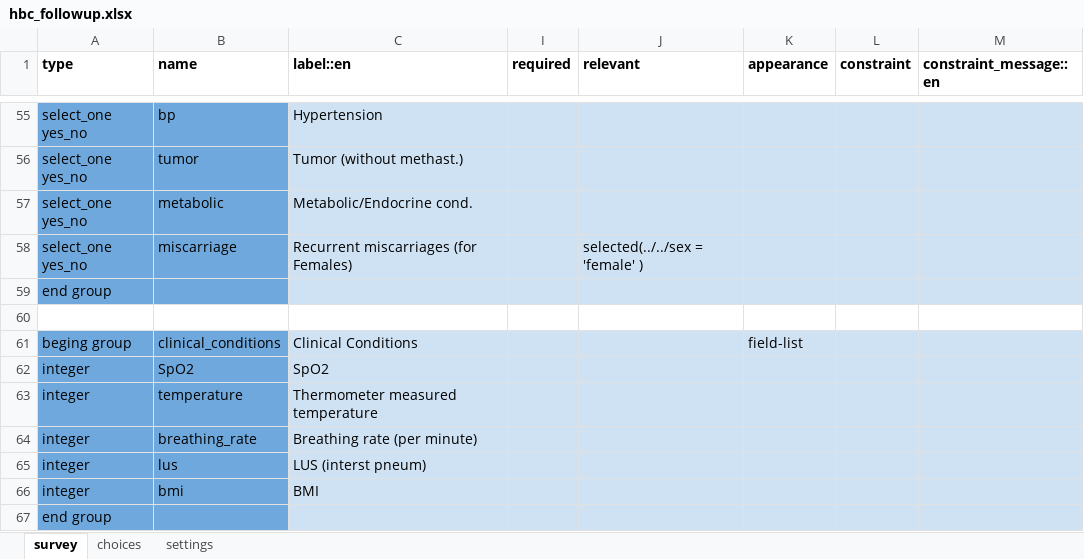
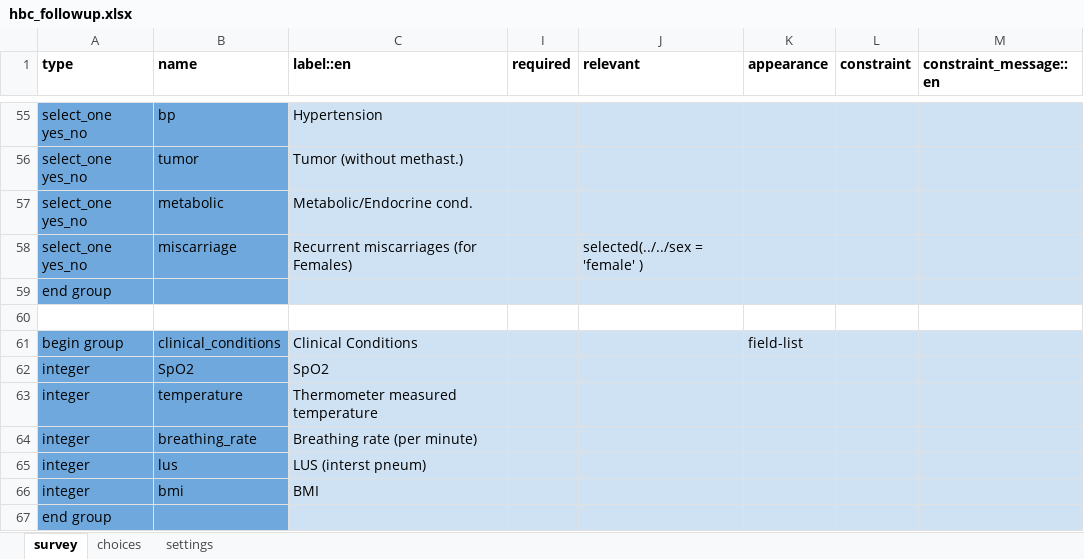
Before and after one commit to ronna/config-lgh, an Excel workbook: forms/app/hbc_followup.xlsx, sheet survey, drawn as a sheet; only a part is shown, gaps mark what is left out; values as stored, in another font and other column widths than the file's, no borders; the diff names each change by its address in the sheet, - before the commit and + after, or states it on an @@ line.

Commit message:
Update hbc_followup.xlsx

```diff
--- a/forms/app/hbc_followup.xlsx (sheet survey)
+++ b/forms/app/hbc_followup.xlsx (sheet survey)
-A61 (type): beging group
+A61 (type): begin group
```
Also changed, not shown: sheet settings.
